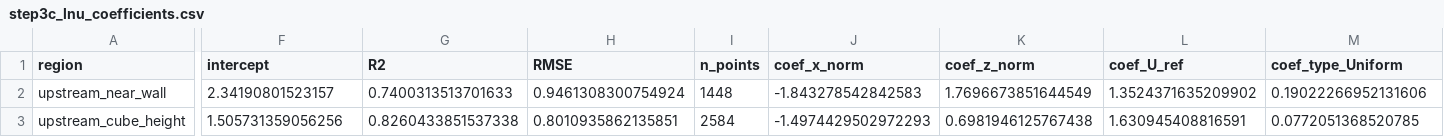
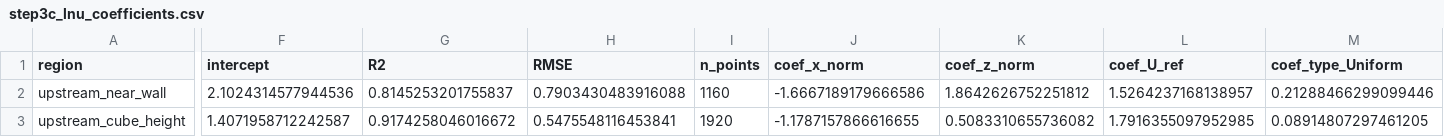
Before and after one commit to uhlirvit/DACI_Multi-case-cfd, a CSV file: results/reports/step3c_lnu_coefficients.csv, drawn as a sheet; only a part is shown, gaps mark what is left out; the diff covers the shown part only; the diff names each change by its address in the sheet, - before the commit and + after, or states it on an @@ line.

```diff
--- a/results/reports/step3c_lnu_coefficients.csv
+++ b/results/reports/step3c_lnu_coefficients.csv
-F2 (intercept): 2.34190801523157
+F2 (intercept): 2.1024314577944536
-G2 (R2): 0.7400313513701633
+G2 (R2): 0.8145253201755837
-H2 (RMSE): 0.9461308300754924
+H2 (RMSE): 0.7903430483916088
-I2 (n_points): 1448
+I2 (n_points): 1160
-J2 (coef_x_norm): -1.843278542842583
+J2 (coef_x_norm): -1.6667189179666586
-K2 (coef_z_norm): 1.7696673851644549
+K2 (coef_z_norm): 1.8642626752251812
-L2 (coef_U_ref): 1.3524371635209902
+L2 (coef_U_ref): 1.5264237168138957
-M2 (coef_type_Uniform): 0.19022266952131606
+M2 (coef_type_Uniform): 0.21288466299099446
-F3 (intercept): 1.505731359056256
+F3 (intercept): 1.4071958712242587
-G3 (R2): 0.8260433851537338
+G3 (R2): 0.9174258046016672
-H3 (RMSE): 0.8010935862135851
+H3 (RMSE): 0.5475548116453841
-I3 (n_points): 2584
+I3 (n_points): 1920
-J3 (coef_x_norm): -1.4974429502972293
+J3 (coef_x_norm): -1.1787157866616655
-K3 (coef_z_norm): 0.6981946125767438
+K3 (coef_z_norm): 0.5083310655736082
-L3 (coef_U_ref): 1.630945408816591
+L3 (coef_U_ref): 1.7916355097952985
-M3 (coef_type_Uniform): 0.0772051368520785
+M3 (coef_type_Uniform): 0.08914807297461205
```
Also changed, not shown: 160 edited cells elsewhere in this file, results/reports/step4_coefficient_table.csv, 44 other files.
